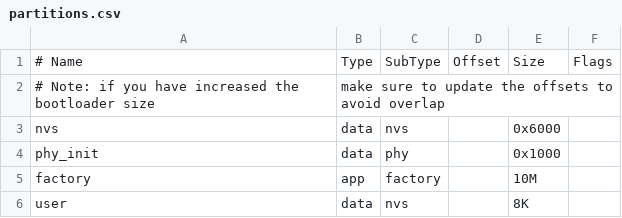
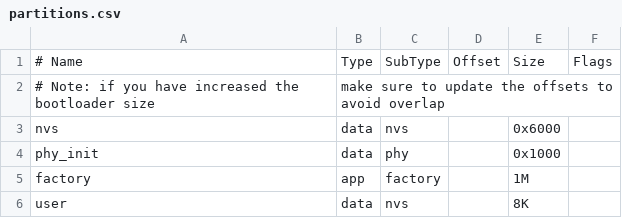
Before and after one commit to GLGDLY/intelligence_shoepad_mainboard, a CSV file: partitions.csv, drawn as a sheet.

```diff
--- a/partitions.csv
+++ b/partitions.csv
@@ -4,3 +4,3 @@ nvs,      data, nvs,     ,        0x6000,
 phy_init, data, phy,     ,        0x1000,
-factory,  app,  factory, ,        10M,
+factory,  app,  factory, ,        1M,
 user,     data, nvs,     ,        8K,
```
Also changed, not shown: 4 other files.
